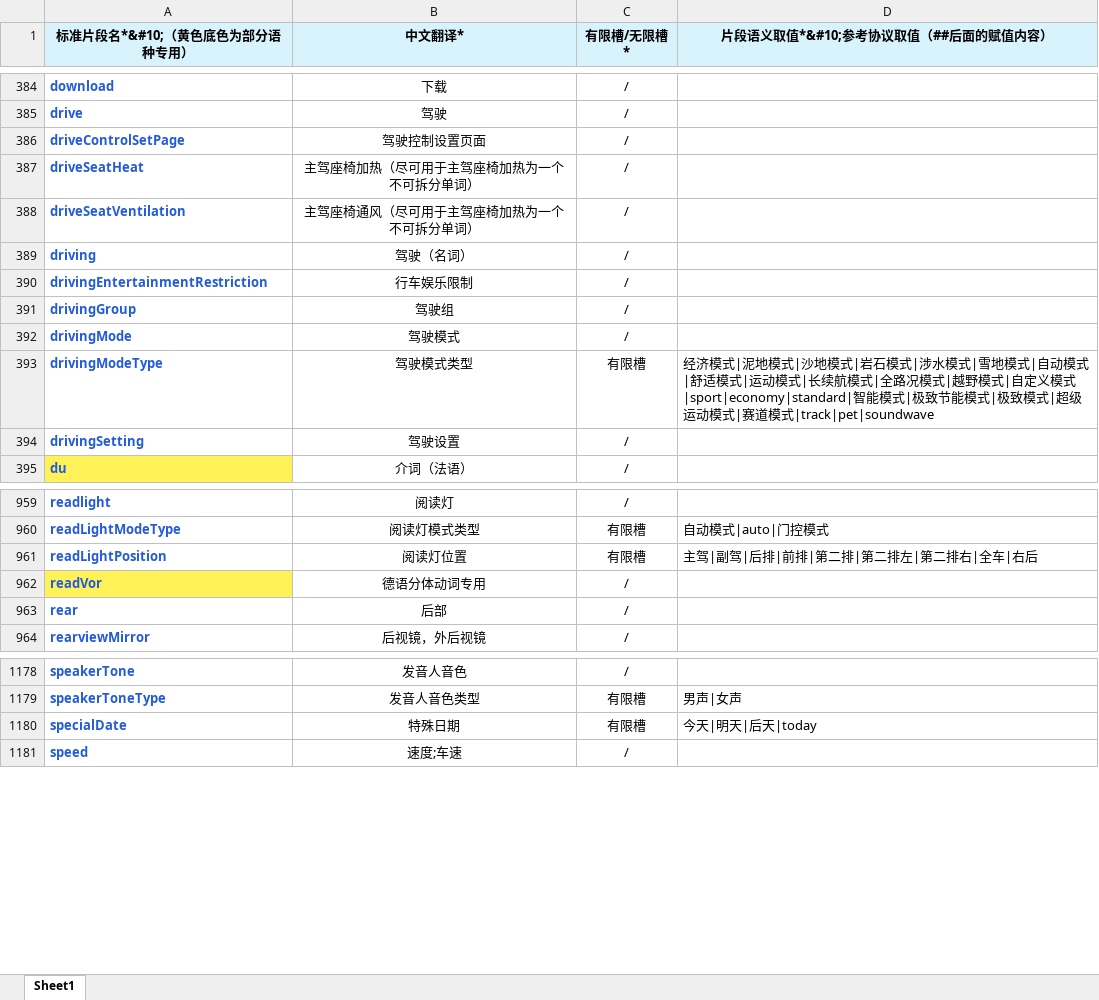
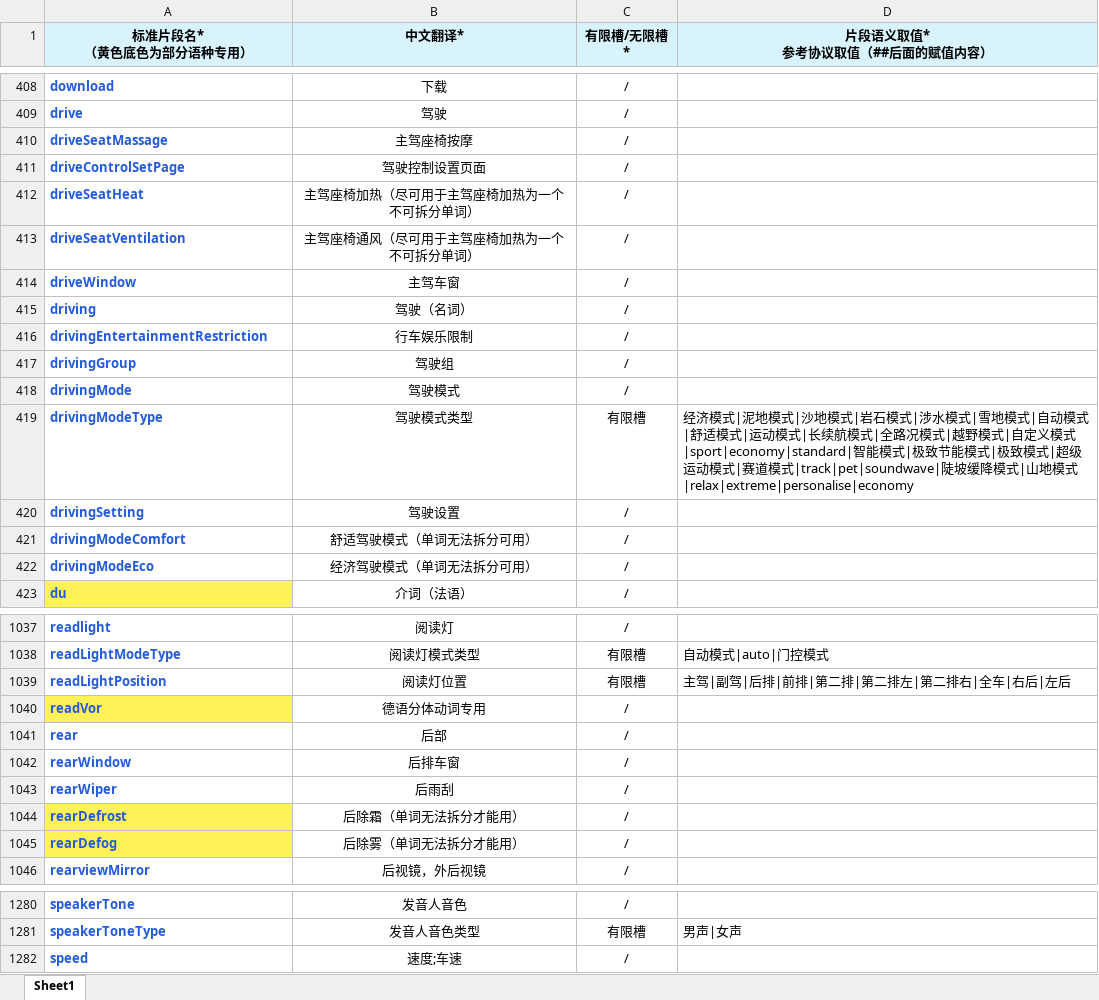
Before and after one commit to ktduiflytek/annotationWithRoberta, an Excel workbook: data/segments.xlsx, sheet Sheet1, drawn as a sheet; only a part is shown, gaps mark what is left out; values as stored, in another font and other column widths than the file's, no borders; removed rows and columns are numbered as before the commit, all else as after; ↵ is a line break in a cell; the diff covers the shown part only; the diff names each change by its address in the sheet, - before the commit and + after, or states it on an @@ line.

```diff
--- a/data/segments.xlsx (sheet Sheet1)
+++ b/data/segments.xlsx (sheet Sheet1)
-A1: 标准片段名*&#10;（黄色底色为部分语种专用）
+A1: 标准片段名* ↵ （黄色底色为部分语种专用）
-D1: 片段语义取值*&#10;参考协议取值（##后面的赋值内容）
+D1: 片段语义取值* ↵ 参考协议取值（##后面的赋值内容）
+row 410: driveSeatMassage | 主驾座椅按摩 | /
+row 414: driveWindow | 主驾车窗 | /
-D419 (片段语义取值* 参考协议取值（##后面的赋值内容）): …赛道模式|track|pet|soundwave
+D419 (片段语义取值* 参考协议取值（##后面的赋值内容）): …赛道模式|track|pet|soundwave|陡坡缓降模式|山地模式|relax|extreme|personalise|economy
+row 421: drivingModeComfort | 舒适驾驶模式（单词无法拆分可用） | /
+row 422: drivingModeEco | 经济驾驶模式（单词无法拆分可用） | /
-D1039 (片段语义取值* 参考协议取值（##后面的赋值内容）): 主驾|副驾|后排|前排|第二排|第二排左|第二排右|全车|右后
+D1039 (片段语义取值* 参考协议取值（##后面的赋值内容）): 主驾|副驾|后排|前排|第二排|第二排左|第二排右|全车|右后|左后
+row 1042: rearWindow | 后排车窗 | /
+row 1043: rearWiper | 后雨刮 | /
+row 1044: rearDefrost | 后除霜（单词无法拆分才能用） | /
+row 1045: rearDefog | 后除雾（单词无法拆分才能用） | /
-row 1180: specialDate | 特殊日期 | 有限槽 | 今天|明天|后天|today
```
Also changed, not shown: 110 added rows, 1 removed row and 37 edited cells elsewhere in this sheet, 10 other files.
